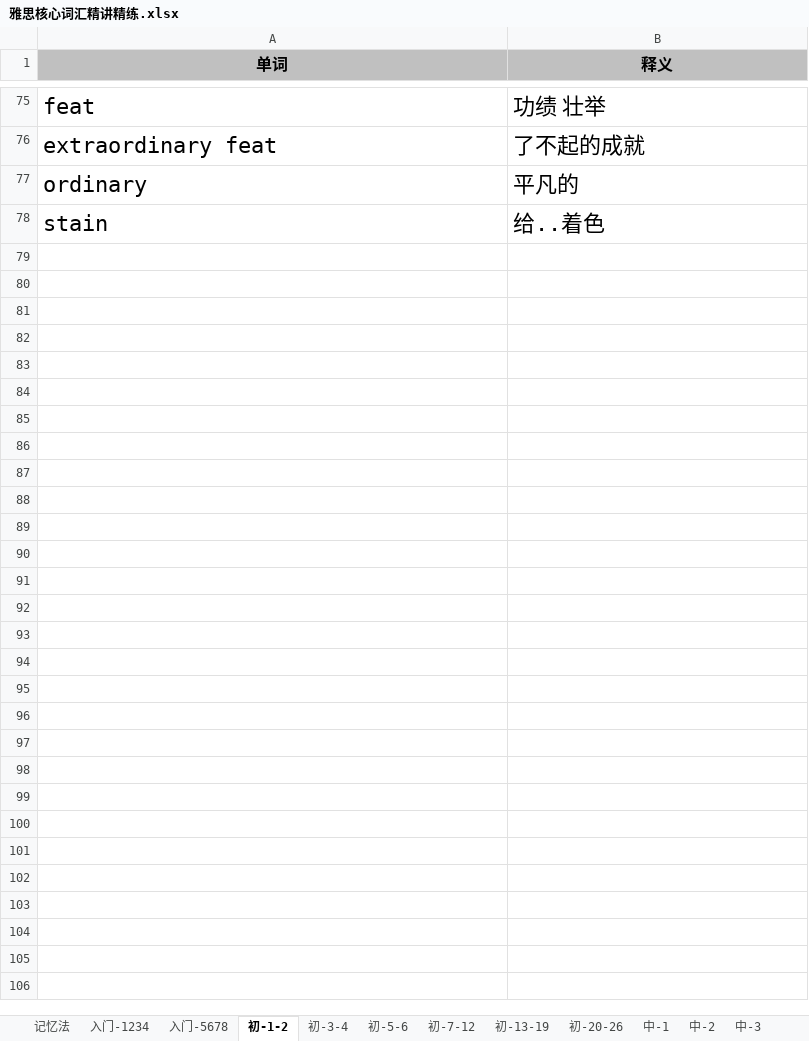
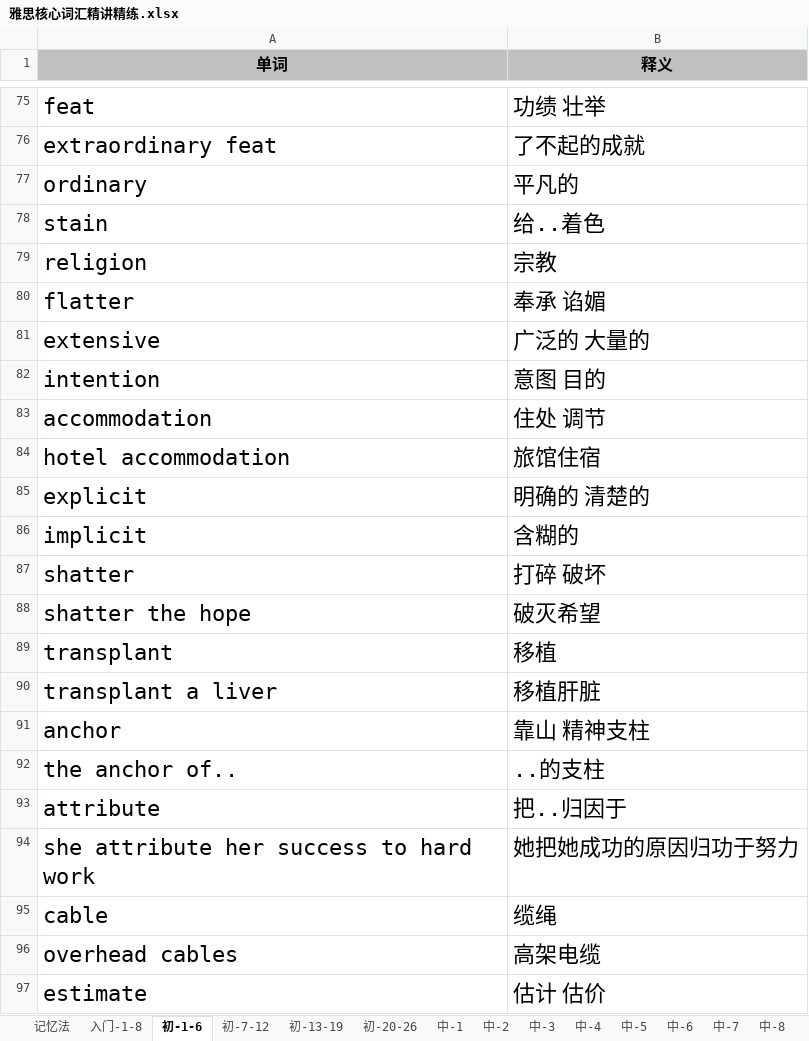
Before and after one commit to crekerliqiang/WordsSort, an Excel workbook: 雅思核心词汇精讲精练.xlsx, sheet 初-1-6, drawn as a sheet; only a part is shown, gaps mark what is left out; values as stored, in another font and other column widths than the file's, no borders; the diff covers the shown part only; the diff names each change by its address in the sheet, - before the commit and + after, or states it on an @@ line.

```diff
--- a/雅思核心词汇精讲精练.xlsx (sheet 初-1-6)
+++ b/雅思核心词汇精讲精练.xlsx (sheet 初-1-6)
-sheet tab: 入门-1234
+sheet tab: 入门-1-8
-sheet tab: 初-1-2
+sheet tab: 初-1-6
-sheet tab: 入门-5678
-sheet tab: 初-3-4
-sheet tab: 初-5-6
+row 79: religion | 宗教
+row 80: flatter | 奉承 谄媚
+row 81: extensive | 广泛的 大量的
+row 82: intention | 意图 目的
+row 83: accommodation | 住处 调节
+row 84: hotel accommodation | 旅馆住宿
+row 85: explicit | 明确的 清楚的
+row 86: implicit | 含糊的
+row 87: shatter | 打碎 破坏
+row 88: shatter the hope | 破灭希望
+row 89: transplant | 移植
+row 90: transplant a liver | 移植肝脏
+row 91: anchor | 靠山 精神支柱
+row 92: the anchor of.. | ..的支柱
+row 93: attribute | 把..归因于
+row 94: she attribute her success to hard work | 她把她成功的原因归功于努力
+row 95: cable | 缆绳
+row 96: overhead cables | 高架电缆
+row 97: estimate | 估计 估价
```
Also changed, not shown: 145 added rows elsewhere in this sheet, sheet 入门-1-8.
